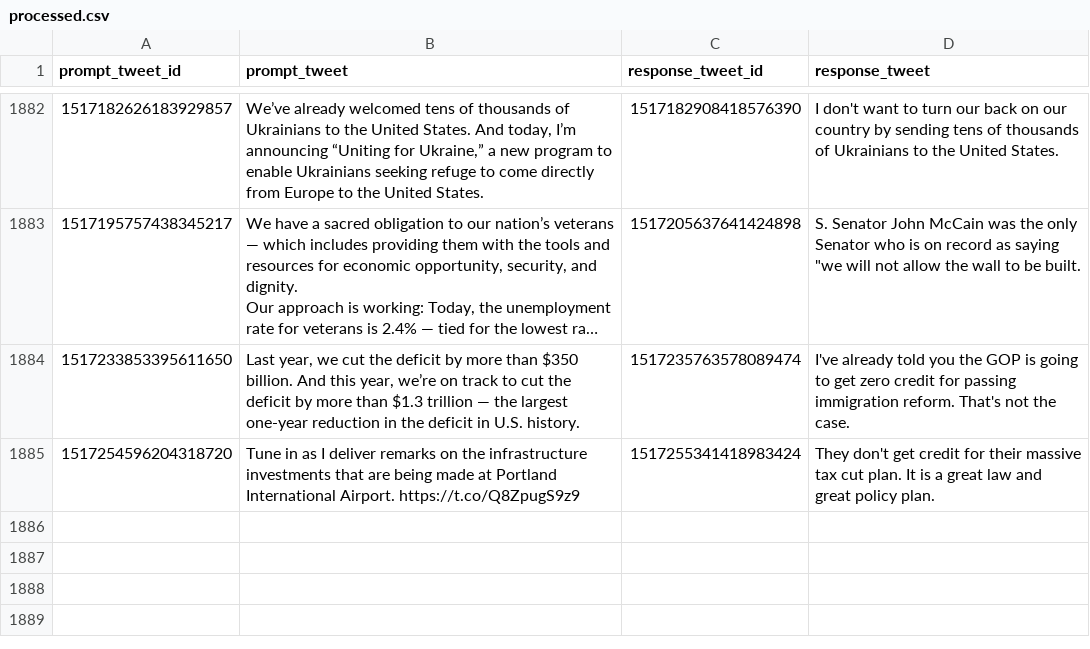
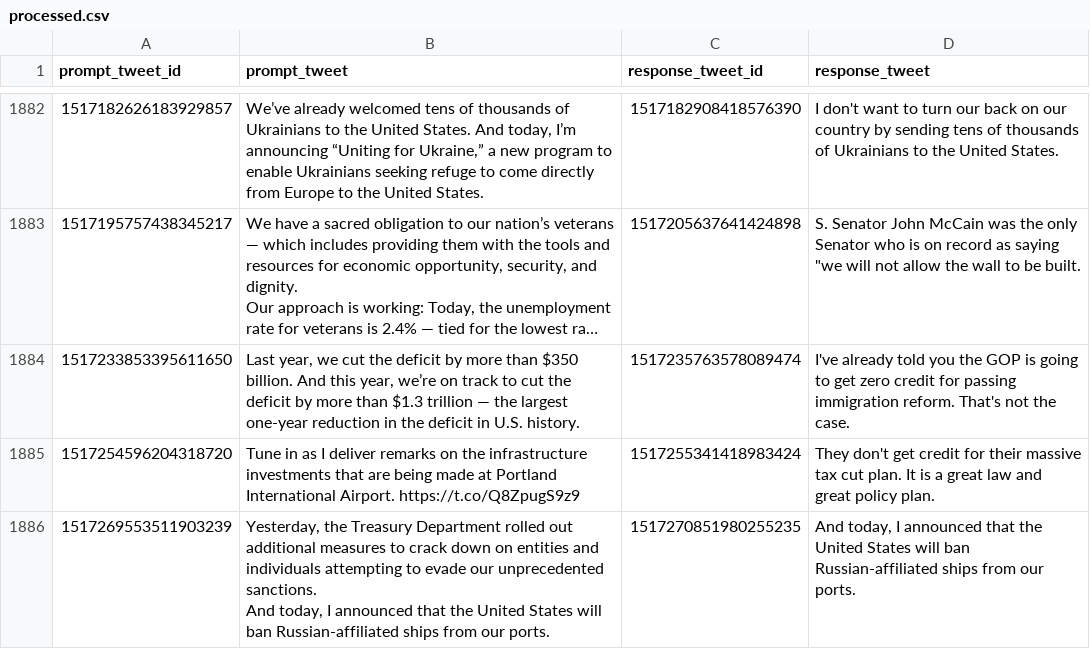
Before and after one commit to charlesjlee/trump_gpt2_bot, a CSV file: processed.csv, drawn as a sheet; only a part is shown, gaps mark what is left out; long unchanged cells end in …; ↵ is a line break in a cell; the diff names each change by its address in the sheet, - before the commit and + after, or states it on an @@ line.

```diff
--- a/processed.csv
+++ b/processed.csv
+row 1886: 1517269553511903239 | Yesterday, the Treasury Department rolled out additional measures to crack down on entities and individuals attempting to evade our unprecedented sanctions. ↵ And today, I announced that the United States will ban Russian-affiliated ships from our ports. | 1517270851980255235 | And today, I announced that the United States will ban Russian-affiliated ships from our ports.
```
